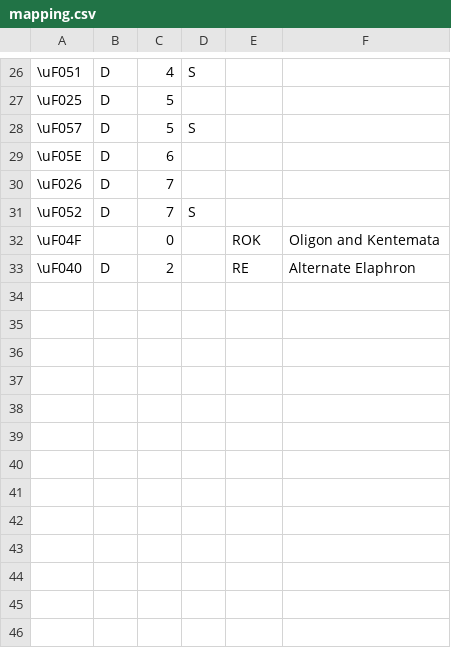
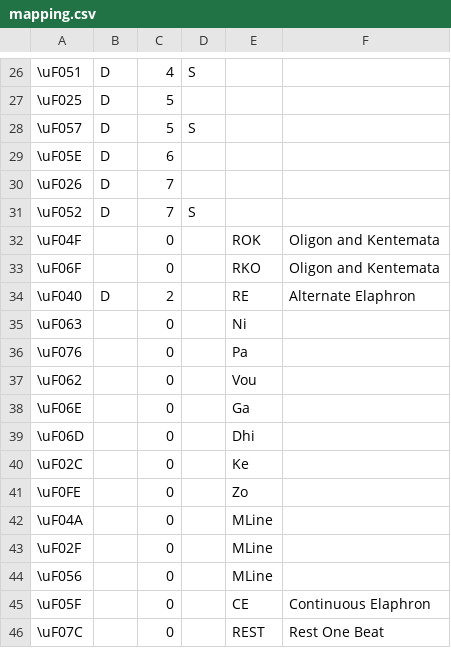
Before and after one commit to stridebn/ByzantineTranslator, a CSV file: mapping.csv, drawn as a sheet; only a part is shown, gaps mark what is left out.

```diff
--- a/mapping.csv
+++ b/mapping.csv
@@ -32,2 +32,15 @@
 \uF04F,,0,,ROK,Oligon and Kentemata
+\uF06F,,0,,RKO,Oligon and Kentemata
 \uF040,D,2,,RE,Alternate Elaphron
+\uF063,,0,,Ni,
+\uF076,,0,,Pa,
+\uF062,,0,,Vou,
+\uF06E,,0,,Ga,
+\uF06D,,0,,Dhi,
+\uF02C,,0,,Ke,
+\uF0FE,,0,,Zo,
+\uF04A,,0,,MLine,
+\uF02F,,0,,MLine,
+\uF056,,0,,MLine,
+\uF05F,,0,,CE,Continuous Elaphron
+\uF07C,,0,,REST,Rest One Beat
```
Also changed, not shown: 13 other files.
